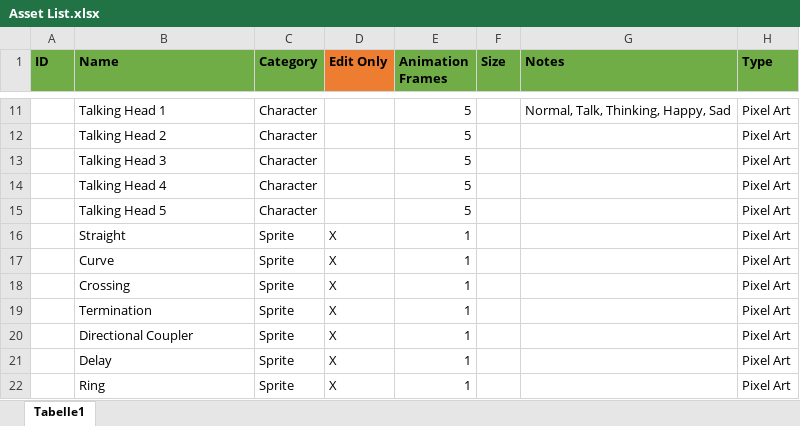
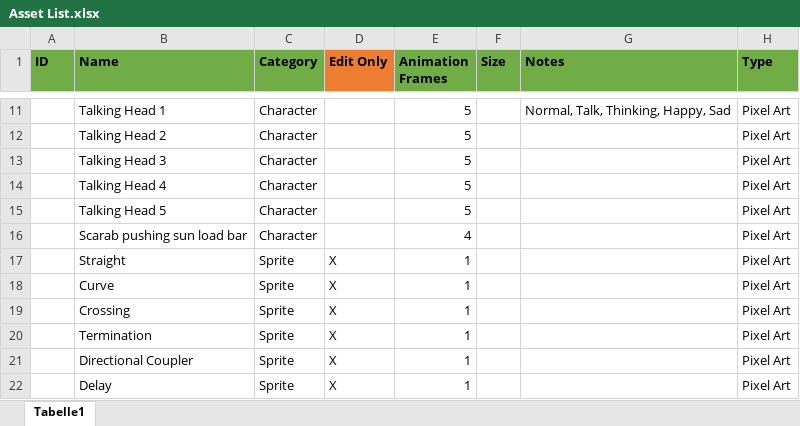
Before and after one commit to Akhetonics/Connect-A-PIC, an Excel workbook: Asset List.xlsx, sheet Tabelle1, drawn as a sheet; only a part is shown, gaps mark what is left out; the shorter side is filled out with more unchanged rows; values as stored, in another font and other column widths than the file's, no borders; the diff names each change by its address in the sheet, - before the commit and + after, or states it on an @@ line.

Commit message:
Update Asset List.xlsx

```diff
--- a/Asset List.xlsx (sheet Tabelle1)
+++ b/Asset List.xlsx (sheet Tabelle1)
+row 16:  | Scarab pushing sun load bar | Character |  | 4 |  |  | Pixel Art
```
